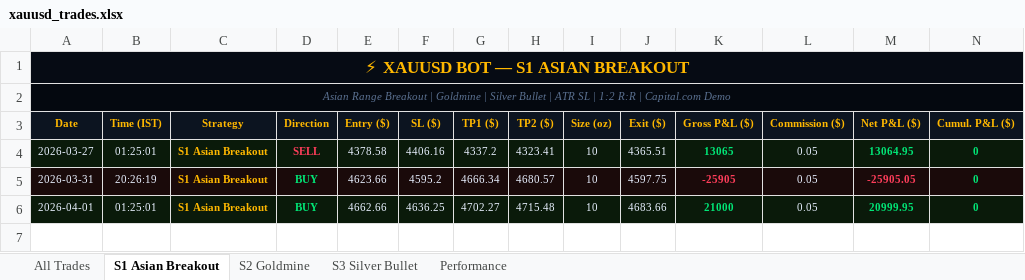
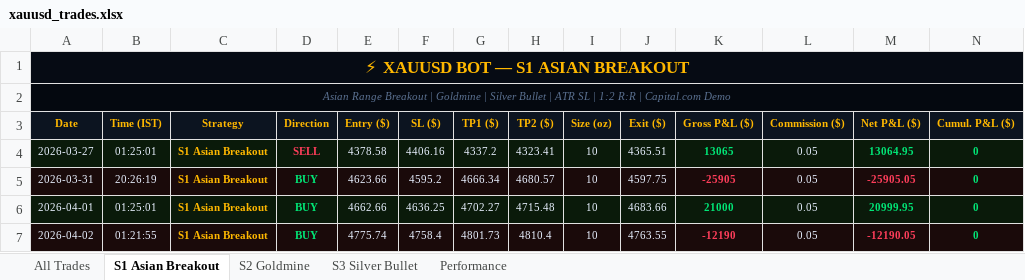
Before and after one commit to why666-dev/xauusd-bot, an Excel workbook: xauusd_trades.xlsx, sheet S1 Asian Breakout, drawn as a sheet; only a part is shown; values as stored, in another font and other column widths than the file's, no borders; rows hold the shown columns only; the diff names each change by its address in the sheet, - before the commit and + after, or states it on an @@ line.

```diff
--- a/xauusd_trades.xlsx (sheet S1 Asian Breakout)
+++ b/xauusd_trades.xlsx (sheet S1 Asian Breakout)
+row 7: 2026-04-02 | 01:21:55 | S1 Asian Breakout | BUY | 4775.74 | 4758.4 | 4801.73 | 4810.4 | 10 | 4763.55 | -12190 | 0.05 | -12190.05 | 0
```
Also changed, not shown: sheet All Trades, 2 other files.
